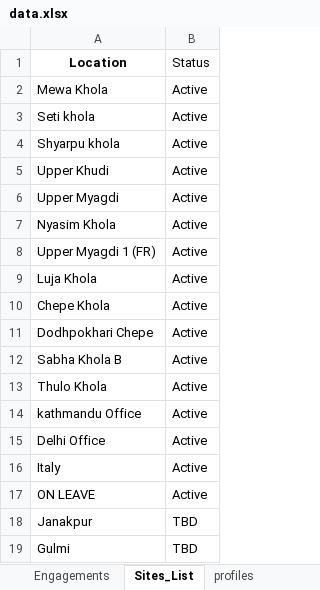
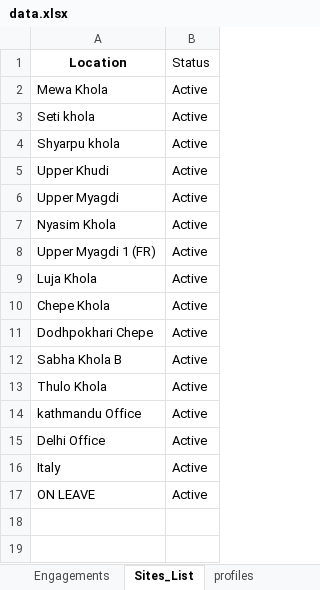
Before and after one commit to Koiralapradeep/Troyer-Nepal, an Excel workbook: backend/storage/data.xlsx, sheet Sites_List, drawn as a sheet; values as stored, in another font and other column widths than the file's, no borders; the diff names each change by its address in the sheet, - before the commit and + after, or states it on an @@ line.

```diff
--- a/backend/storage/data.xlsx (sheet Sites_List)
+++ b/backend/storage/data.xlsx (sheet Sites_List)
-row 18: Janakpur | TBD
-row 19: Gulmi | TBD
```
Also changed, not shown: sheet Seti_Updated, sheet Engagements, sheet profiles, backend/storage/uploads/data.xlsx, 2 other files.
